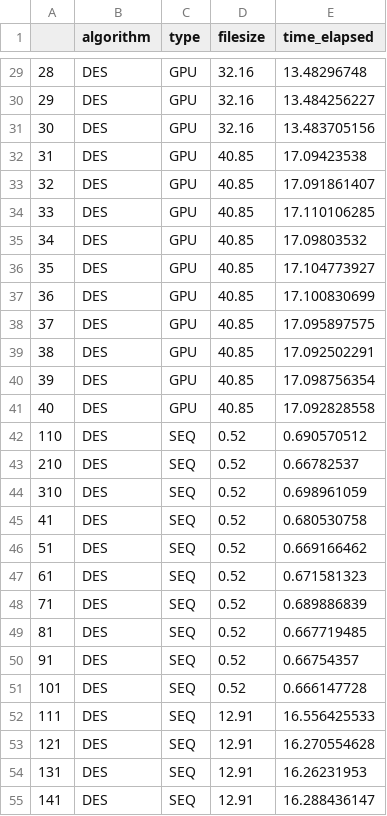
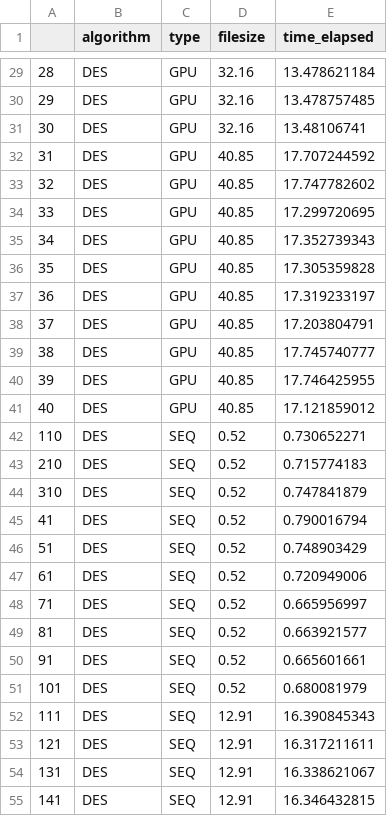
Before and after one commit to fernandohlb/CryptoGPU, a CSV file: DES/results_perf/results.csv, drawn as a sheet; only a part is shown, gaps mark what is left out; the diff covers the shown part only.

```diff
--- a/DES/results_perf/results.csv
+++ b/DES/results_perf/results.csv
@@ -29,27 +29,27 @@
-"28","DES","GPU",32.16,13.48296748
-"29","DES","GPU",32.16,13.484256227
-"30","DES","GPU",32.16,13.483705156
-"31","DES","GPU",40.85,17.09423538
-"32","DES","GPU",40.85,17.091861407
-"33","DES","GPU",40.85,17.110106285
-"34","DES","GPU",40.85,17.09803532
-"35","DES","GPU",40.85,17.104773927
-"36","DES","GPU",40.85,17.100830699
-"37","DES","GPU",40.85,17.095897575
-"38","DES","GPU",40.85,17.092502291
-"39","DES","GPU",40.85,17.098756354
-"40","DES","GPU",40.85,17.092828558
-"110","DES","SEQ",0.52,0.690570512
-"210","DES","SEQ",0.52,0.66782537
-"310","DES","SEQ",0.52,0.698961059
-"41","DES","SEQ",0.52,0.680530758
-"51","DES","SEQ",0.52,0.669166462
-"61","DES","SEQ",0.52,0.671581323
-"71","DES","SEQ",0.52,0.689886839
-"81","DES","SEQ",0.52,0.667719485
-"91","DES","SEQ",0.52,0.66754357
-"101","DES","SEQ",0.52,0.666147728
-"111","DES","SEQ",12.91,16.556425533
-"121","DES","SEQ",12.91,16.270554628
-"131","DES","SEQ",12.91,16.26231953
-"141","DES","SEQ",12.91,16.288436147
+"28","DES","GPU",32.16,13.478621184
+"29","DES","GPU",32.16,13.478757485
+"30","DES","GPU",32.16,13.48106741
+"31","DES","GPU",40.85,17.707244592
+"32","DES","GPU",40.85,17.747782602
+"33","DES","GPU",40.85,17.299720695
+"34","DES","GPU",40.85,17.352739343
+"35","DES","GPU",40.85,17.305359828
+"36","DES","GPU",40.85,17.319233197
+"37","DES","GPU",40.85,17.203804791
+"38","DES","GPU",40.85,17.745740777
+"39","DES","GPU",40.85,17.746425955
+"40","DES","GPU",40.85,17.121859012
+"110","DES","SEQ",0.52,0.730652271
+"210","DES","SEQ",0.52,0.715774183
+"310","DES","SEQ",0.52,0.747841879
+"41","DES","SEQ",0.52,0.790016794
+"51","DES","SEQ",0.52,0.748903429
+"61","DES","SEQ",0.52,0.720949006
+"71","DES","SEQ",0.52,0.665956997
+"81","DES","SEQ",0.52,0.663921577
+"91","DES","SEQ",0.52,0.665601661
+"101","DES","SEQ",0.52,0.680081979
+"111","DES","SEQ",12.91,16.390845343
+"121","DES","SEQ",12.91,16.317211611
+"131","DES","SEQ",12.91,16.338621067
+"141","DES","SEQ",12.91,16.346432815
```
Also changed, not shown: 53 edited cells elsewhere in this file, DES/results_perf/summarised_result.csv, ROT13/results_perf/results.csv, 26 other files.
